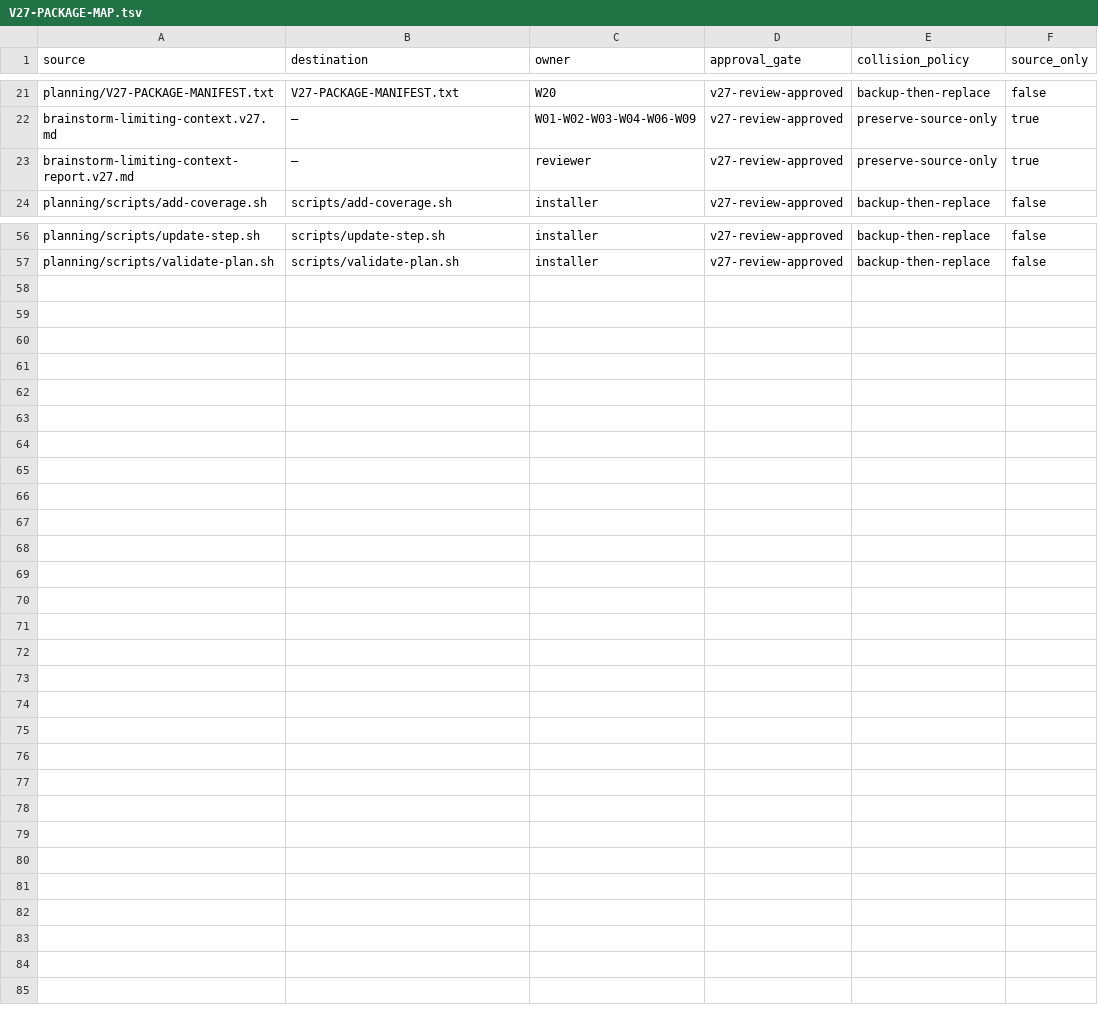
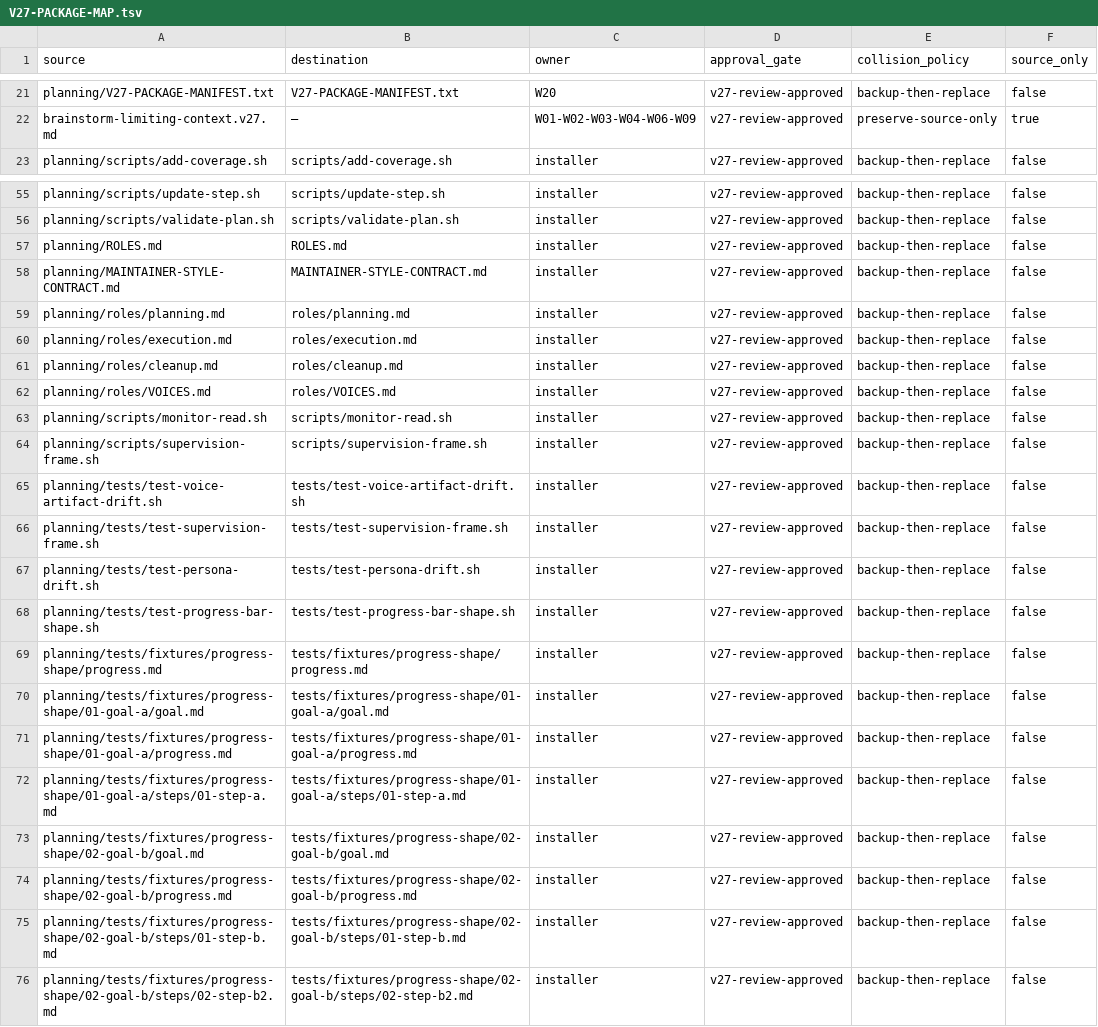
Before and after one commit to tschallacka/ai-skills, a TSV file: planning/V27-PACKAGE-MAP.tsv, drawn as a sheet; only a part is shown, gaps mark what is left out; removed rows and columns are numbered as before the commit, all else as after; the diff names each change by its address in the sheet, - before the commit and + after, or states it on an @@ line.

Commit message:
wire worker-personas system: identity, voice, monitor, installer sync
Activate the dormant named-persona registry into real spawns:
- role-context.sh: machine registry (ROLES=()) + per-role scope (role_docs()),
  voice preamble from roles/VOICES.md, FAIL-CLOSED on missing/unknown ROLE_ID,
  sourcing guard so resolve_id is reusable.
- plan-context.sh/lib: per-role reader composition gating all subcommands;
  installer/oracle/eve refused plan content; budgets capped (no eval).
- monitor-read.sh + supervision-frame.sh: maintainer-only supervision model
  (bounded frames, pull-on-exception, grant log = case+command never reasoning).
- benchmark runtime lib-agent.sh: persona wiring worker→benny,
  reviewer-a→christian, reviewer-b→christoph, analyzer→alex; ROLE_ID env +
  voice injected into worker/analyzer/reviewer prompts. chris stays the
  planning adversarial-review persona (SKILL.md + probe).
- installer: skill_files()/manifest/map synced to 74 rows (derived count),
  ships VOICES.md + monitor/supervision scripts + new tests + fixtures.
- new tests: persona-drift, voice-artifact-drift, supervision-frame,
  progress-bar-shape (+ positive/negative fixtures), runtime-agent.
- docs: MAINTAINER.md + MAINTAINER-STYLE-CONTRACT.md + ROLES.md updated to
  current state; role-context.sh header documents FAIL-CLOSED/voice/sourcing.

Suite: 23/23 green.

```diff
--- a/planning/V27-PACKAGE-MAP.tsv
+++ b/planning/V27-PACKAGE-MAP.tsv
-row 23: brainstorm-limiting-context-report.v27.md | — | reviewer | v27-review-approved | preserve-source-only | true
+row 57: planning/ROLES.md | ROLES.md | installer | v27-review-approved | backup-then-replace | false
+row 58: planning/MAINTAINER-STYLE-CONTRACT.md | MAINTAINER-STYLE-CONTRACT.md | installer | v27-review-approved | backup-then-replace | false
+row 59: planning/roles/planning.md | roles/planning.md | installer | v27-review-approved | backup-then-replace | false
+row 60: planning/roles/execution.md | roles/execution.md | installer | v27-review-approved | backup-then-replace | false
+row 61: planning/roles/cleanup.md | roles/cleanup.md | installer | v27-review-approved | backup-then-replace | false
+row 62: planning/roles/VOICES.md | roles/VOICES.md | installer | v27-review-approved | backup-then-replace | false
+row 63: planning/scripts/monitor-read.sh | scripts/monitor-read.sh | installer | v27-review-approved | backup-then-replace | false
+row 64: planning/scripts/supervision-frame.sh | scripts/supervision-frame.sh | installer | v27-review-approved | backup-then-replace | false
+row 65: planning/tests/test-voice-artifact-drift.sh | tests/test-voice-artifact-drift.sh | installer | v27-review-approved | backup-then-replace | false
+row 66: planning/tests/test-supervision-frame.sh | tests/test-supervision-frame.sh | installer | v27-review-approved | backup-then-replace | false
+row 67: planning/tests/test-persona-drift.sh | tests/test-persona-drift.sh | installer | v27-review-approved | backup-then-replace | false
+row 68: planning/tests/test-progress-bar-shape.sh | tests/test-progress-bar-shape.sh | installer | v27-review-approved | backup-then-replace | false
+row 69: planning/tests/fixtures/progress-shape/progress.md | tests/fixtures/progress-shape/progress.md | installer | v27-review-approved | backup-then-replace | false
+row 70: planning/tests/fixtures/progress-shape/01-goal-a/goal.md | tests/fixtures/progress-shape/01-goal-a/goal.md | installer | v27-review-approved | backup-then-replace | false
+row 71: planning/tests/fixtures/progress-shape/01-goal-a/progress.md | tests/fixtures/progress-shape/01-goal-a/progress.md | installer | v27-review-approved | backup-then-replace | false
+row 72: planning/tests/fixtures/progress-shape/01-goal-a/steps/01-step-a.md | tests/fixtures/progress-shape/01-goal-a/steps/01-step-a.md | installer | v27-review-approved | backup-then-replace | false
+row 73: planning/tests/fixtures/progress-shape/02-goal-b/goal.md | tests/fixtures/progress-shape/02-goal-b/goal.md | installer | v27-review-approved | backup-then-replace | false
+row 74: planning/tests/fixtures/progress-shape/02-goal-b/progress.md | tests/fixtures/progress-shape/02-goal-b/progress.md | installer | v27-review-approved | backup-then-replace | false
+row 75: planning/tests/fixtures/progress-shape/02-goal-b/steps/01-step-b.md | tests/fixtures/progress-shape/02-goal-b/steps/01-step-b.md | installer | v27-review-approved | backup-then-replace | false
+row 76: planning/tests/fixtures/progress-shape/02-goal-b/steps/02-step-b2.md | tests/fixtures/progress-shape/02-goal-b/steps/02-step-b2.md | installer | v27-review-approved | backup-then-replace | false
```
Also changed, not shown: 54 other files.
